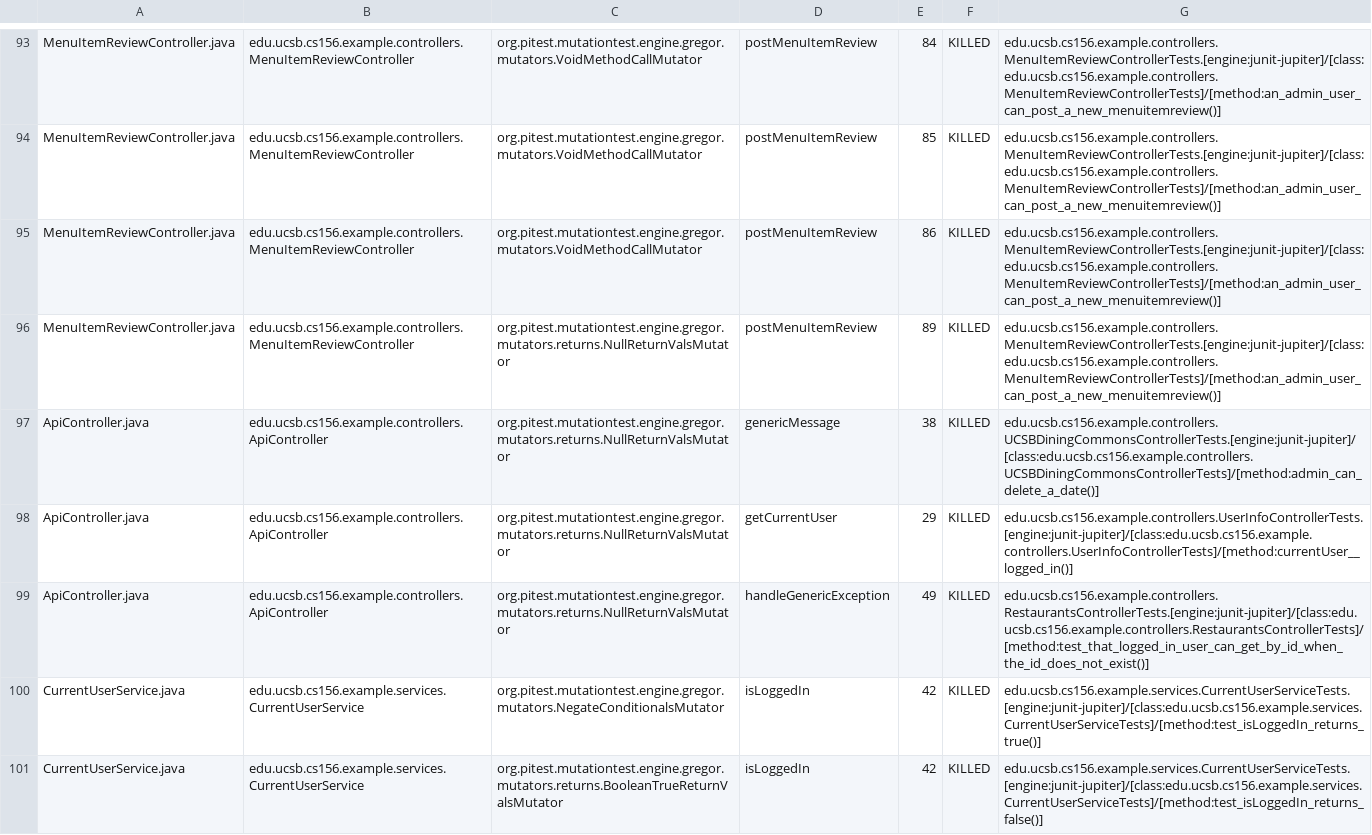
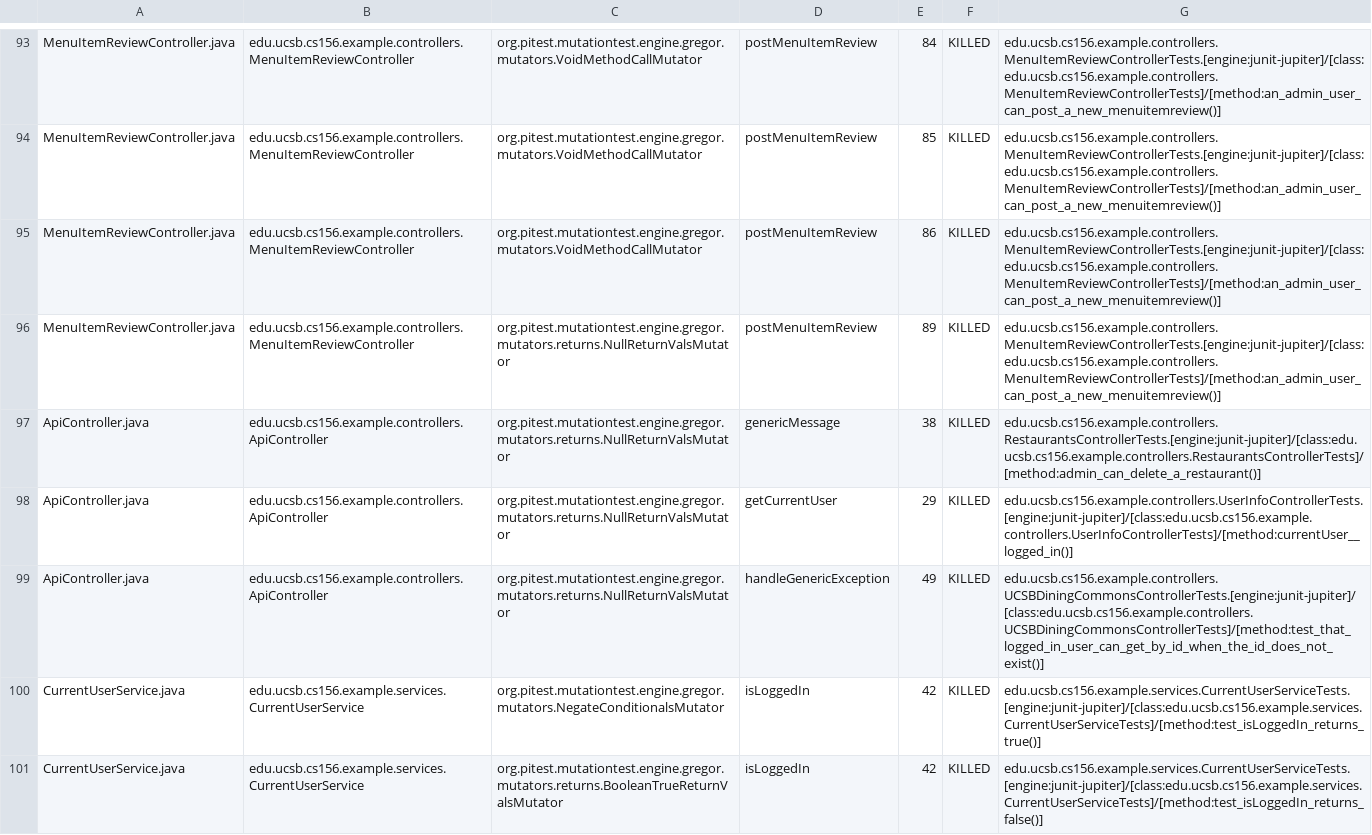
Before and after one commit to ucsb-cs156-f24/team01-f24-03, a CSV file: prs/60/pitest/mutations.csv, drawn as a sheet; only a part is shown, gaps mark what is left out.

Commit message:
Deploying to gh-pages from @ ucsb-cs156-f24/team01-f24-03@9e63b73136dd5dffdb188db68ef7432f0eaafb0d 🚀

```diff
--- a/prs/60/pitest/mutations.csv
+++ b/prs/60/pitest/mutations.csv
@@ -96,5 +96,5 @@ MenuItemReviewController.java,edu.ucsb.cs156.example.controllers.MenuItemReviewC
 MenuItemReviewController.java,edu.ucsb.cs156.example.controllers.MenuItemReviewController,org.pitest.mutationtest.engine.gregor.mutators.returns.NullReturnValsMutator,postMenuItemReview,89,KILLED,edu.ucsb.cs156.example.controllers.MenuItemReviewControllerTests.[engine:junit-jupiter]/[class:edu.ucsb.cs156.example.controllers.MenuItemReviewControllerTests]/[method:an_admin_user_can_post_a_new_menuitemreview()]
-ApiController.java,edu.ucsb.cs156.example.controllers.ApiController,org.pitest.mutationtest.engine.gregor.mutators.returns.NullReturnValsMutator,genericMessage,38,KILLED,edu.ucsb.cs156.example.controllers.UCSBDiningCommonsControllerTests.[engine:junit-jupiter]/[class:edu.ucsb.cs156.example.controllers.UCSBDiningCommonsControllerTests]/[method:admin_can_delete_a_date()]
+ApiController.java,edu.ucsb.cs156.example.controllers.ApiController,org.pitest.mutationtest.engine.gregor.mutators.returns.NullReturnValsMutator,genericMessage,38,KILLED,edu.ucsb.cs156.example.controllers.RestaurantsControllerTests.[engine:junit-jupiter]/[class:edu.ucsb.cs156.example.controllers.RestaurantsControllerTests]/[method:admin_can_delete_a_restaurant()]
 ApiController.java,edu.ucsb.cs156.example.controllers.ApiController,org.pitest.mutationtest.engine.gregor.mutators.returns.NullReturnValsMutator,getCurrentUser,29,KILLED,edu.ucsb.cs156.example.controllers.UserInfoControllerTests.[engine:junit-jupiter]/[class:edu.ucsb.cs156.example.controllers.UserInfoControllerTests]/[method:currentUser__logged_in()]
-ApiController.java,edu.ucsb.cs156.example.controllers.ApiController,org.pitest.mutationtest.engine.gregor.mutators.returns.NullReturnValsMutator,handleGenericException,49,KILLED,edu.ucsb.cs156.example.controllers.RestaurantsControllerTests.[engine:junit-jupiter]/[class:edu.ucsb.cs156.example.controllers.RestaurantsControllerTests]/[method:test_that_logged_in_user_can_get_by_id_when_the_id_does_not_exist()]
+ApiController.java,edu.ucsb.cs156.example.controllers.ApiController,org.pitest.mutationtest.engine.gregor.mutators.returns.NullReturnValsMutator,handleGenericException,49,KILLED,edu.ucsb.cs156.example.controllers.UCSBDiningCommonsControllerTests.[engine:junit-jupiter]/[class:edu.ucsb.cs156.example.controllers.UCSBDiningCommonsControllerTests]/[method:test_that_logged_in_user_can_get_by_id_when_the_id_does_not_exist()]
 CurrentUserService.java,edu.ucsb.cs156.example.services.CurrentUserService,org.pitest.mutationtest.engine.gregor.mutators.NegateConditionalsMutator,isLoggedIn,42,KILLED,edu.ucsb.cs156.example.services.CurrentUserServiceTests.[engine:junit-jupiter]/[class:edu.ucsb.cs156.example.services.CurrentUserServiceTests]/[method:test_isLoggedIn_returns_true()]
```
Also changed, not shown: 14 other files.
